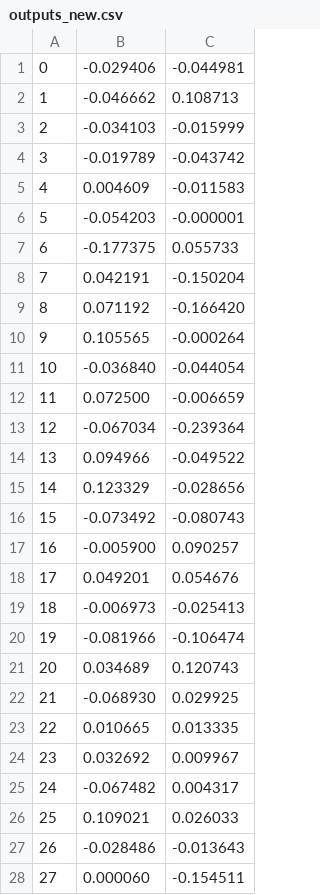
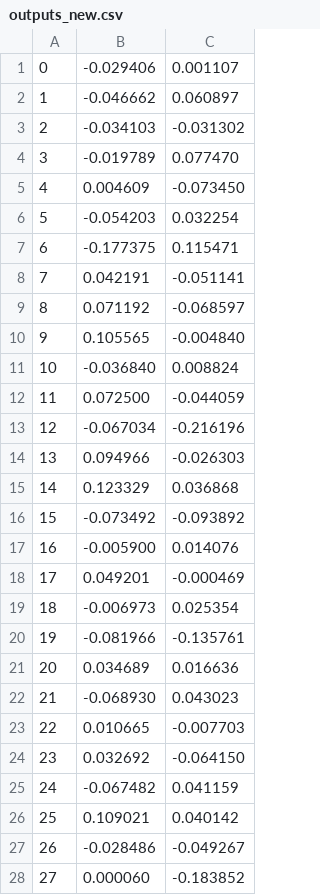
Before and after one commit to servomouse/u_neurons, a CSV file: outputs_new.csv, drawn as a sheet; only a part is shown; the diff covers the shown part only.

```diff
--- a/outputs_new.csv
+++ b/outputs_new.csv
@@ -1,28 +1,28 @@
-0; -0.029406; -0.044981;
-1; -0.046662; 0.108713;
-2; -0.034103; -0.015999;
-3; -0.019789; -0.043742;
-4; 0.004609; -0.011583;
-5; -0.054203; -0.000001;
-6; -0.177375; 0.055733;
-7; 0.042191; -0.150204;
-8; 0.071192; -0.166420;
-9; 0.105565; -0.000264;
-10; -0.036840; -0.044054;
-11; 0.072500; -0.006659;
-12; -0.067034; -0.239364;
-13; 0.094966; -0.049522;
-14; 0.123329; -0.028656;
-15; -0.073492; -0.080743;
-16; -0.005900; 0.090257;
-17; 0.049201; 0.054676;
-18; -0.006973; -0.025413;
-19; -0.081966; -0.106474;
-20; 0.034689; 0.120743;
-21; -0.068930; 0.029925;
-22; 0.010665; 0.013335;
-23; 0.032692; 0.009967;
-24; -0.067482; 0.004317;
-25; 0.109021; 0.026033;
-26; -0.028486; -0.013643;
-27; 0.000060; -0.154511;
+0; -0.029406; 0.001107;
+1; -0.046662; 0.060897;
+2; -0.034103; -0.031302;
+3; -0.019789; 0.077470;
+4; 0.004609; -0.073450;
+5; -0.054203; 0.032254;
+6; -0.177375; 0.115471;
+7; 0.042191; -0.051141;
+8; 0.071192; -0.068597;
+9; 0.105565; -0.004840;
+10; -0.036840; 0.008824;
+11; 0.072500; -0.044059;
+12; -0.067034; -0.216196;
+13; 0.094966; -0.026303;
+14; 0.123329; 0.036868;
+15; -0.073492; -0.093892;
+16; -0.005900; 0.014076;
+17; 0.049201; -0.000469;
+18; -0.006973; 0.025354;
+19; -0.081966; -0.135761;
+20; 0.034689; 0.016636;
+21; -0.068930; 0.043023;
+22; 0.010665; -0.007703;
+23; 0.032692; -0.064150;
+24; -0.067482; 0.041159;
+25; 0.109021; 0.040142;
+26; -0.028486; -0.049267;
+27; 0.000060; -0.183852;
```
Also changed, not shown: 22 edited cells elsewhere in this file, 9 other files.
